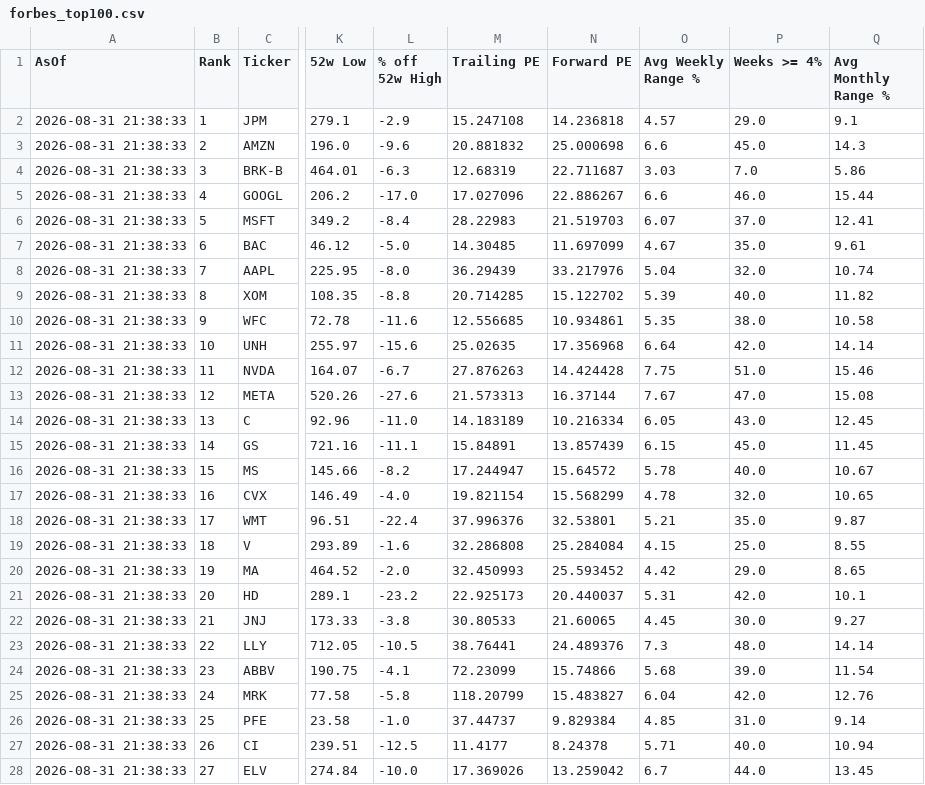
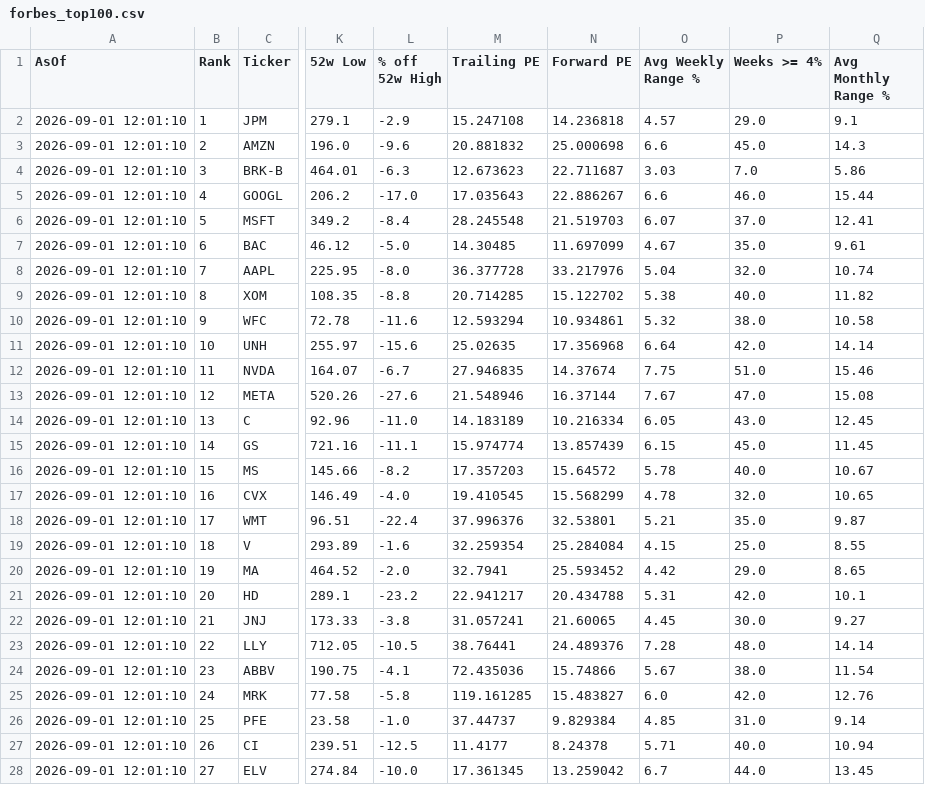
Before and after one commit to Kay79SL/FinanceApp, a CSV file: data/forbes_top100.csv, drawn as a sheet; only a part is shown, gaps mark what is left out; the diff covers the shown part only; the diff names each change by its address in the sheet, - before the commit and + after, or states it on an @@ line.

```diff
--- a/data/forbes_top100.csv
+++ b/data/forbes_top100.csv
-A2:A28 (AsOf): 2026-08-31 21:38:33
+A2:A28 (AsOf): 2026-09-01 12:01:10
-M4 (Trailing PE): 12.68319
+M4 (Trailing PE): 12.673623
-M5 (Trailing PE): 17.027096
+M5 (Trailing PE): 17.035643
-M6 (Trailing PE): 28.22983
+M6 (Trailing PE): 28.245548
-M8 (Trailing PE): 36.29439
+M8 (Trailing PE): 36.377728
-O9 (Avg Weekly Range %): 5.39
+O9 (Avg Weekly Range %): 5.38
-M10 (Trailing PE): 12.556685
+M10 (Trailing PE): 12.593294
-O10 (Avg Weekly Range %): 5.35
+O10 (Avg Weekly Range %): 5.32
-M12 (Trailing PE): 27.876263
+M12 (Trailing PE): 27.946835
-N12 (Forward PE): 14.424428
+N12 (Forward PE): 14.37674
-M13 (Trailing PE): 21.573313
+M13 (Trailing PE): 21.548946
-M15 (Trailing PE): 15.84891
+M15 (Trailing PE): 15.974774
-M16 (Trailing PE): 17.244947
+M16 (Trailing PE): 17.357203
-M17 (Trailing PE): 19.821154
+M17 (Trailing PE): 19.410545
-M19 (Trailing PE): 32.286808
+M19 (Trailing PE): 32.259354
-M20 (Trailing PE): 32.450993
+M20 (Trailing PE): 32.7941
-M21 (Trailing PE): 22.925173
+M21 (Trailing PE): 22.941217
-N21 (Forward PE): 20.440037
+N21 (Forward PE): 20.434788
-M22 (Trailing PE): 30.80533
+M22 (Trailing PE): 31.057241
-O23 (Avg Weekly Range %): 7.3
+O23 (Avg Weekly Range %): 7.28
-M24 (Trailing PE): 72.23099
+M24 (Trailing PE): 72.435036
-O24 (Avg Weekly Range %): 5.68
+O24 (Avg Weekly Range %): 5.67
-P24 (Weeks >= 4%): 39.0
+P24 (Weeks >= 4%): 38.0
-M25 (Trailing PE): 118.20799
+M25 (Trailing PE): 119.161285
-O25 (Avg Weekly Range %): 6.04
+O25 (Avg Weekly Range %): 6.0
-M28 (Trailing PE): 17.369026
+M28 (Trailing PE): 17.361345
```
Also changed, not shown: 132 edited cells elsewhere in this file.
